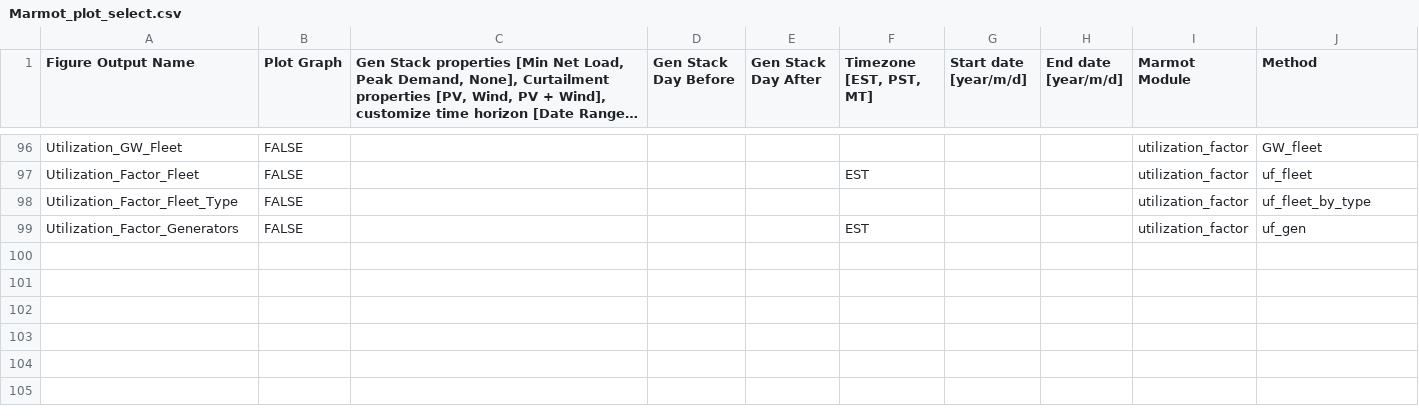
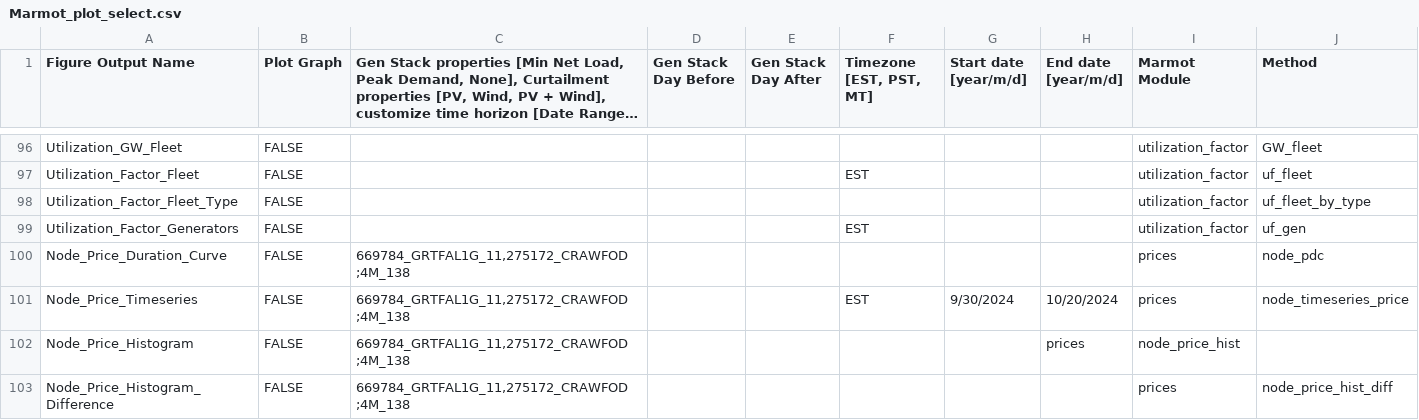
Before and after one commit to NREL/Marmot, a CSV file: marmot/Marmot_plot_select.csv, drawn as a sheet; only a part is shown, gaps mark what is left out; long unchanged cells end in …; the diff names each change by its address in the sheet, - before the commit and + after, or states it on an @@ line.

Commit message:
Adds Node Price plots to plot_select

```diff
--- a/marmot/Marmot_plot_select.csv
+++ b/marmot/Marmot_plot_select.csv
+row 100: Node_Price_Duration_Curve | FALSE | 669784_GRTFAL1G_11,275172_CRAWFOD ;4M_138 |  |  |  |  |  | prices | node_pdc
+row 101: Node_Price_Timeseries | FALSE | 669784_GRTFAL1G_11,275172_CRAWFOD ;4M_138 |  |  | EST | 9/30/2024 | 10/20/2024 | prices | node_timeseries_price
+row 102: Node_Price_Histogram | FALSE | 669784_GRTFAL1G_11,275172_CRAWFOD ;4M_138 |  |  |  |  | prices | node_price_hist
+row 103: Node_Price_Histogram_Difference | FALSE | 669784_GRTFAL1G_11,275172_CRAWFOD ;4M_138 |  |  |  |  |  | prices | node_price_hist_diff
```
